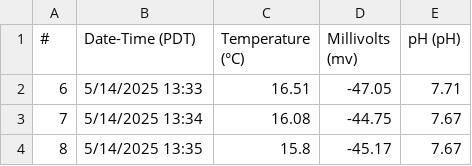
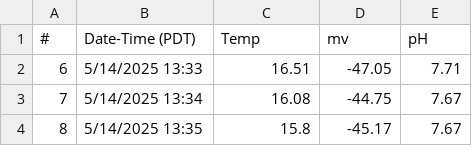
Before and after one commit to GSTsalmon/Cowichan2025DataRepo, a CSV file: pHSaysell's2025.csv, drawn as a sheet; only a part is shown.

Commit message:
Add files via upload

```diff
--- a/pHSaysell's2025.csv
+++ b/pHSaysell's2025.csv
@@ -1,2 +1,2 @@
-#,Date-Time (PDT),Temperature   (°C),Millivolts   (mv),pH   (pH)
+#,Date-Time (PDT),Temp,mv,pH
 6,5/14/2025 13:33,16.51,-47.05,7.71
```
